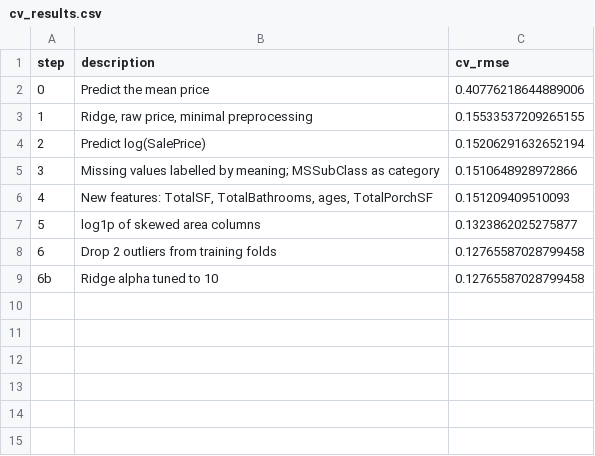
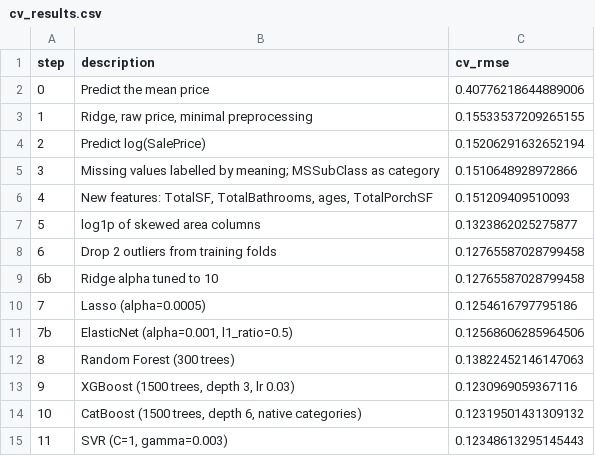
Before and after one commit to Victorshek412/kaggle-house-prices, a CSV file: v2/results/cv_results.csv, drawn as a sheet.

```diff
--- a/v2/results/cv_results.csv
+++ b/v2/results/cv_results.csv
@@ -9 +9,7 @@ step,description,cv_rmse
 6b,Ridge alpha tuned to 10,0.12765587028799458
+7,Lasso (alpha=0.0005),0.1254616797795186
+7b,"ElasticNet (alpha=0.001, l1_ratio=0.5)",0.12568606285964506
+8,Random Forest (300 trees),0.13822452146147063
+9,"XGBoost (1500 trees, depth 3, lr 0.03)",0.1230969059367116
+10,"CatBoost (1500 trees, depth 6, native categories)",0.12319501431309132
+11,"SVR (C=1, gamma=0.003)",0.12348613295145443
```
Also changed, not shown: 6 other files.
